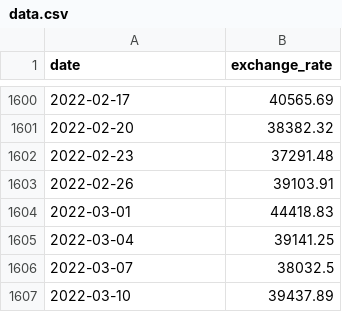
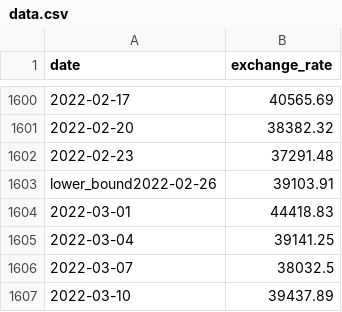
Before and after one commit to erikgonk/cpp, a CSV file: cpp9/ex00/data.csv, drawn as a sheet; only a part is shown, gaps mark what is left out.

```diff
--- a/cpp9/ex00/data.csv
+++ b/cpp9/ex00/data.csv
@@ -1602,3 +1602,3 @@ date,exchange_rate
 2022-02-23,37291.48
-2022-02-26,39103.91
+lower_bound2022-02-26,39103.91
 2022-03-01,44418.83
```
Also changed, not shown: 4 other files.
